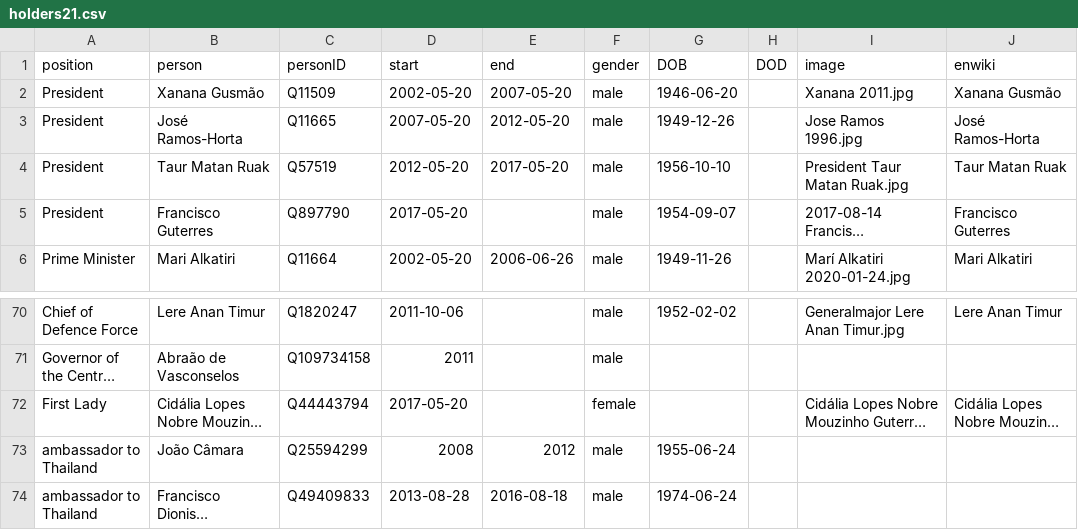
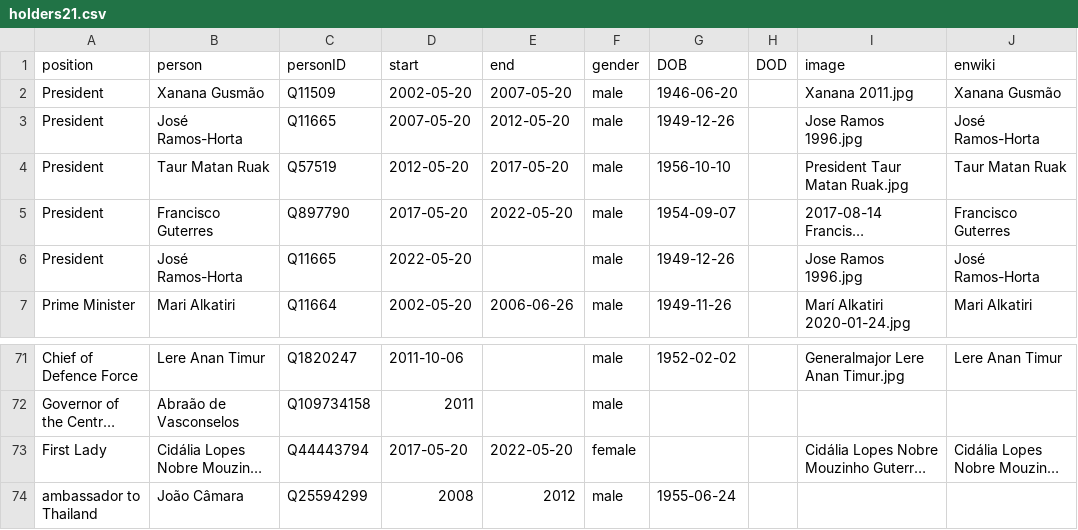
Before and after one commit to every-politician-scrapers/timor-leste-ministers, a CSV file: html/holders21.csv, drawn as a sheet; only a part is shown, gaps mark what is left out; the shorter side is filled out with more unchanged rows; long unchanged cells end in …; addresses are those after the commit; the diff names each change by its address in the sheet, - before the commit and + after, or states it on an @@ line.

```diff
--- a/html/holders21.csv
+++ b/html/holders21.csv
-E5 (end): (empty)
+E5 (end): 2022-05-20
+row 6: President | José Ramos-Horta | Q11665 | 2022-05-20 |  | male | 1949-12-26 |  | Jose Ramos 1996.jpg | José Ramos-Horta
-E73 (end): (empty)
+E73 (end): 2022-05-20
```
Also changed, not shown: html/current.csv, 1 other file.
